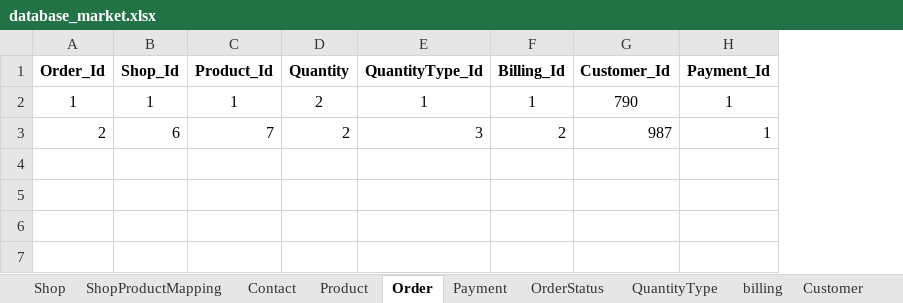
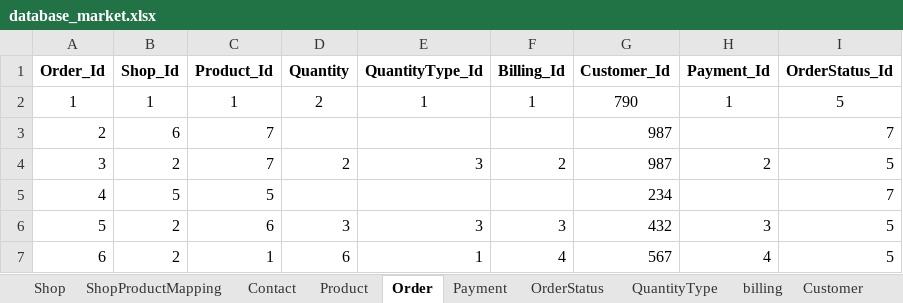
Before and after one commit to pradnyavedpathak/Documents, an Excel workbook: database_market.xlsx, sheet Order, drawn as a sheet; values as stored, in another font and other column widths than the file's, no borders; the diff names each change by its address in the sheet, - before the commit and + after, or states it on an @@ line.

Commit message:
table is done

```diff
--- a/database_market.xlsx (sheet Order)
+++ b/database_market.xlsx (sheet Order)
+column I (OrderStatus_Id), rows 2-3: 5 | 7
-D3 (Quantity): 2
+D3 (Quantity): (empty)
-E3 (QuantityType_Id): 3
+E3 (QuantityType_Id): (empty)
-F3 (Billing_Id): 2
+F3 (Billing_Id): (empty)
-H3 (Payment_Id): 1
+H3 (Payment_Id): (empty)
+row 4: 3 | 2 | 7 | 2 | 3 | 2 | 987 | 2 | 5
+row 5: 4 | 5 | 5 |  |  |  | 234 |  | 7
+row 6: 5 | 2 | 6 | 3 | 3 | 3 | 432 | 3 | 5
+row 7: 6 | 2 | 1 | 6 | 1 | 4 | 567 | 4 | 5
```
Also changed, not shown: sheet Customer, sheet billing, sheet Payment, sheet OrderStatus, sheet ShopProductMapping.
